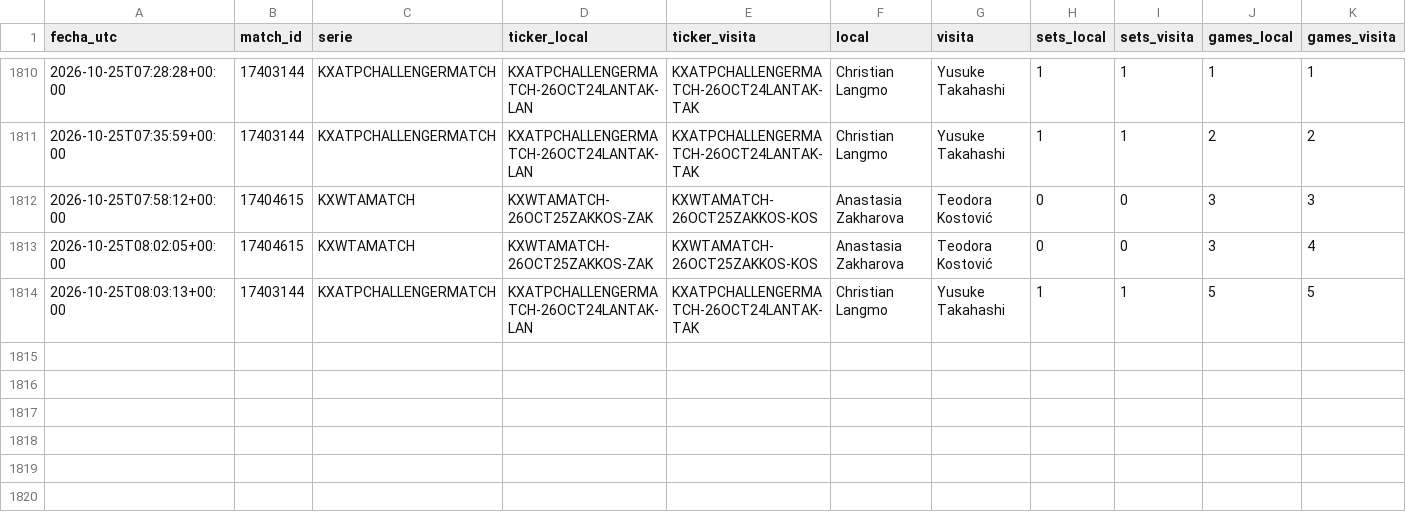
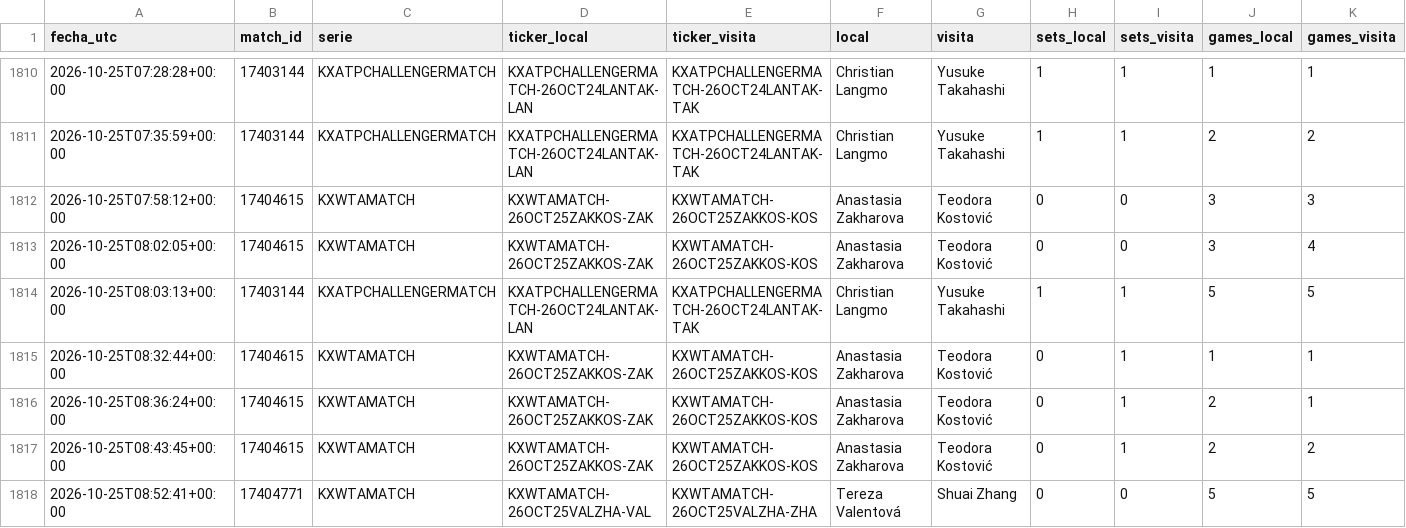
Before and after one commit to dineroforever/tenis-alertas, a CSV file: candidatos.csv, drawn as a sheet; only a part is shown, gaps mark what is left out; rows hold the shown columns only; the diff names each change by its address in the sheet, - before the commit and + after, or states it on an @@ line.

```diff
--- a/candidatos.csv
+++ b/candidatos.csv
+row 1815: 2026-10-25T08:32:44+00:00 | 17404615 | KXWTAMATCH | KXWTAMATCH-26OCT25ZAKKOS-ZAK | KXWTAMATCH-26OCT25ZAKKOS-KOS | Anastasia Zakharova | Teodora Kostović | 0 | 1 | 1 | 1
+row 1816: 2026-10-25T08:36:24+00:00 | 17404615 | KXWTAMATCH | KXWTAMATCH-26OCT25ZAKKOS-ZAK | KXWTAMATCH-26OCT25ZAKKOS-KOS | Anastasia Zakharova | Teodora Kostović | 0 | 1 | 2 | 1
+row 1817: 2026-10-25T08:43:45+00:00 | 17404615 | KXWTAMATCH | KXWTAMATCH-26OCT25ZAKKOS-ZAK | KXWTAMATCH-26OCT25ZAKKOS-KOS | Anastasia Zakharova | Teodora Kostović | 0 | 1 | 2 | 2
+row 1818: 2026-10-25T08:52:41+00:00 | 17404771 | KXWTAMATCH | KXWTAMATCH-26OCT25VALZHA-VAL | KXWTAMATCH-26OCT25VALZHA-ZHA | Tereza Valentová | Shuai Zhang | 0 | 0 | 5 | 5
```
Also changed, not shown: 1 other file.
